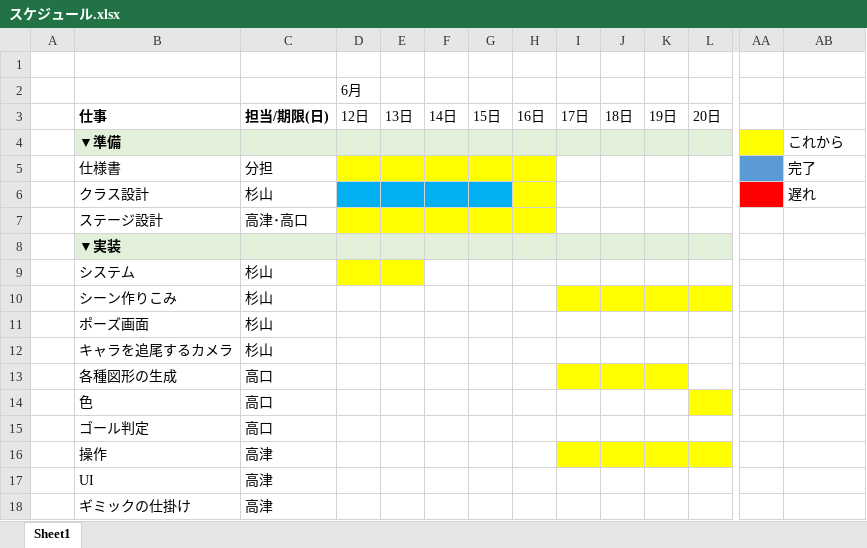
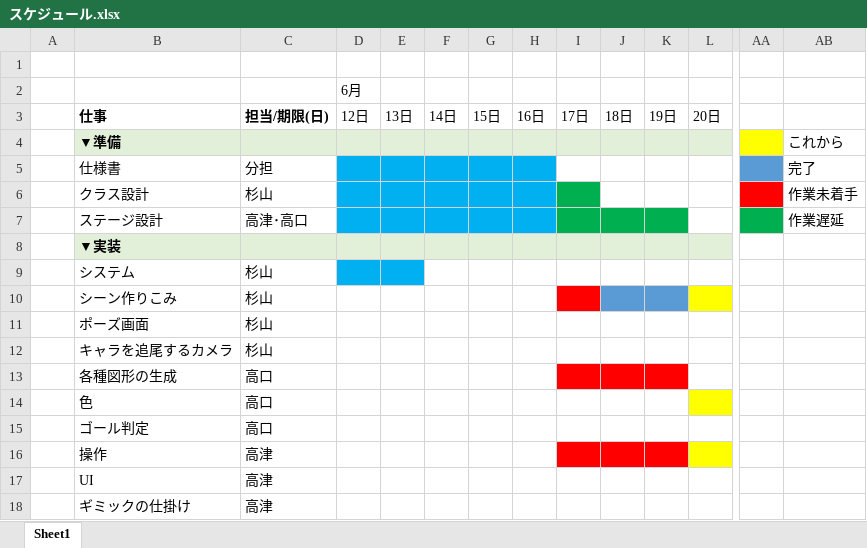
Before and after one commit to Honey-old-Fashion/Honer-old-Fashion, an Excel workbook: document/スケジュール.xlsx, sheet Sheet1, drawn as a sheet; only a part is shown, gaps mark what is left out; values as stored, in another font and other column widths than the file's, no borders; the diff names each change by its address in the sheet, - before the commit and + after, or states it on an @@ line.

```diff
--- a/document/スケジュール.xlsx (sheet Sheet1)
+++ b/document/スケジュール.xlsx (sheet Sheet1)
-D5:H5 fill: #FFFF00
+D5:H5 fill: #00B0F0
-H6 fill: #FFFF00
+H6 fill: #00B0F0
-I6 fill: none
+I6 fill: #00B050
-AB6: 遅れ
+AB6: 作業未着手
-D7:H7 fill: #FFFF00
+D7:H7 fill: #00B0F0
-I7:K7 fill: none
+I7:K7 fill: #00B050
-AA7 fill: none
+AA7 fill: #00B050
-AB7: (empty)
+AB7: 作業遅延
-D9:E9 fill: #FFFF00
+D9:E9 fill: #00B0F0
-I10 fill: #FFFF00
+I10 fill: #FF0000
-J10:K10 fill: #FFFF00
+J10:K10 fill: #5B9BD5
-I13:K13 fill: #FFFF00
+I13:K13 fill: #FF0000
-I16:K16 fill: #FFFF00
+I16:K16 fill: #FF0000
```
Also changed, not shown: 2 other files.
